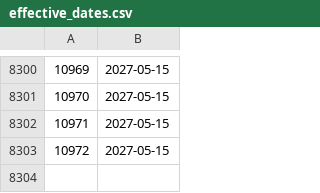
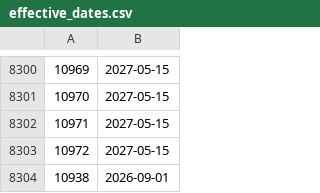
Before and after one commit to DataQualityCommittee/dqc_us_rules, a CSV file: dqc_us_rules/resources/Effective_Dates/effective_dates.csv, drawn as a sheet; only a part is shown, gaps mark what is left out; the diff names each change by its address in the sheet, - before the commit and + after, or states it on an @@ line.

Commit message:
Update for dqc_0239 effective date; fix typos

```diff
--- a/dqc_us_rules/resources/Effective_Dates/effective_dates.csv
+++ b/dqc_us_rules/resources/Effective_Dates/effective_dates.csv
+row 8304: 10938 | 2026-09-01
```
Also changed, not shown: 25 other files.
